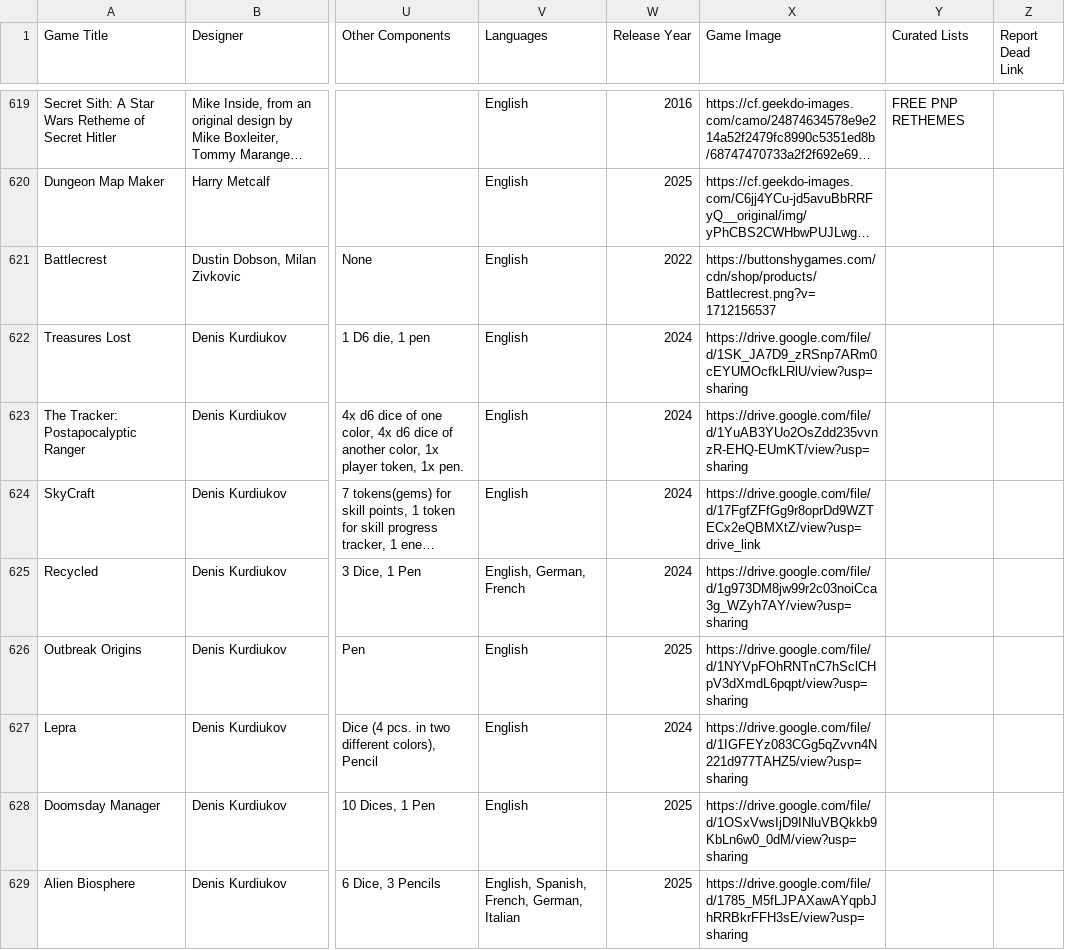
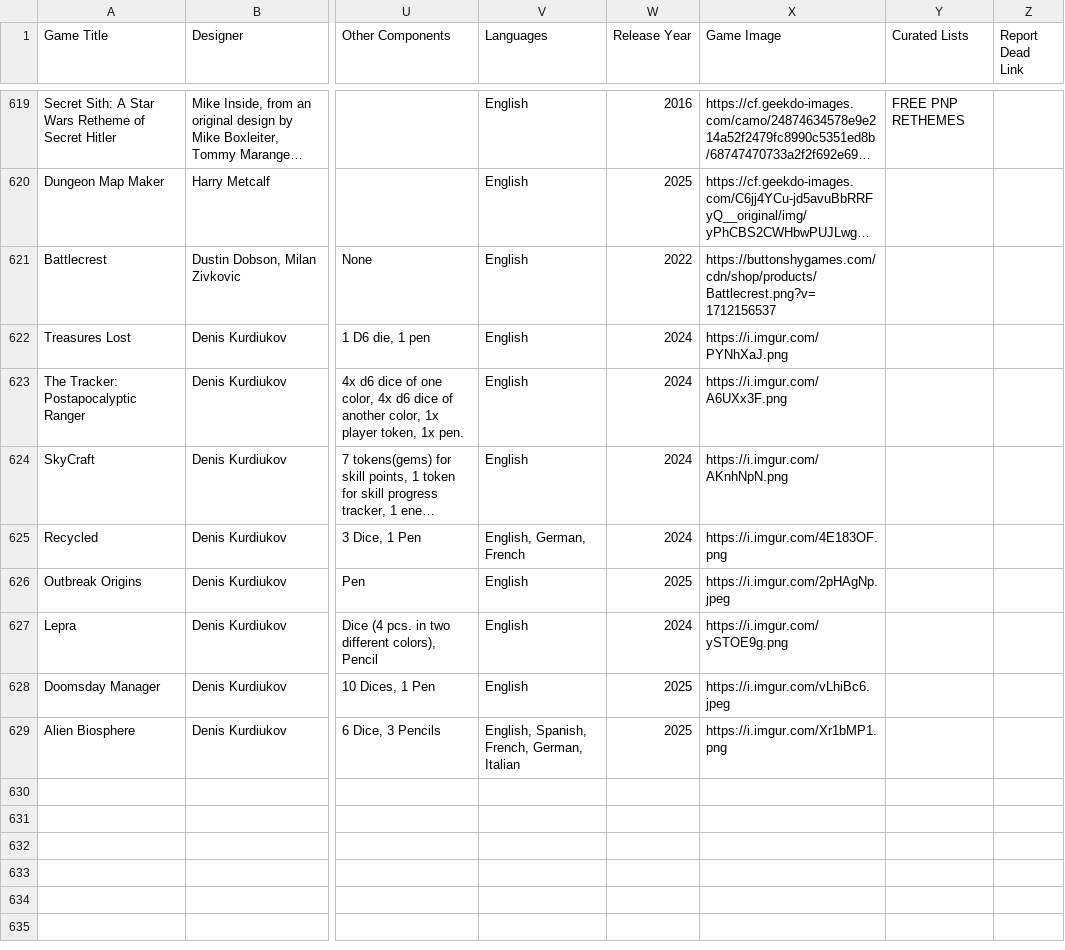
Before and after one commit to mgonzalvez/pnpfinder-lite, a CSV file: data/games.csv, drawn as a sheet; only a part is shown, gaps mark what is left out; long unchanged cells end in …; the diff names each change by its address in the sheet, - before the commit and + after, or states it on an @@ line.

Commit message:
chore: sync games.csv from Google Sheets (normalized from SHEET headers)

```diff
--- a/data/games.csv
+++ b/data/games.csv
-X622 (Game Image): https://drive.google.com/file/d/1SK_JA7D9_zRSnp7ARm0cEYUMOcfkLRlU/view?usp=sharing
+X622 (Game Image): https://i.imgur.com/PYNhXaJ.png
-X623 (Game Image): https://drive.google.com/file/d/1YuAB3YUo2OsZdd235vvnzR-EHQ-EUmKT/view?usp=sharing
+X623 (Game Image): https://i.imgur.com/A6UXx3F.png
-X624 (Game Image): https://drive.google.com/file/d/17FgfZFfGg9r8oprDd9WZTECx2eQBMXtZ/view?usp=drive_link
+X624 (Game Image): https://i.imgur.com/AKnhNpN.png
-X625 (Game Image): https://drive.google.com/file/d/1g973DM8jw99r2c03noiCca3g_WZyh7AY/view?usp=sharing
+X625 (Game Image): https://i.imgur.com/4E183OF.png
-X626 (Game Image): https://drive.google.com/file/d/1NYVpFOhRNTnC7hSclCHpV3dXmdL6pqpt/view?usp=sharing
+X626 (Game Image): https://i.imgur.com/2pHAgNp.jpeg
-X627 (Game Image): https://drive.google.com/file/d/1IGFEYz083CGg5qZvvn4N221d977TAHZ5/view?usp=sharing
+X627 (Game Image): https://i.imgur.com/ySTOE9g.png
-X628 (Game Image): https://drive.google.com/file/d/1OSxVwsIjD9INluVBQkkb9KbLn6w0_0dM/view?usp=sharing
+X628 (Game Image): https://i.imgur.com/vLhiBc6.jpeg
-X629 (Game Image): https://drive.google.com/file/d/1785_M5fLJPAXawAYqpbJhRRBkrFFH3sE/view?usp=sharing
+X629 (Game Image): https://i.imgur.com/Xr1bMP1.png
```
